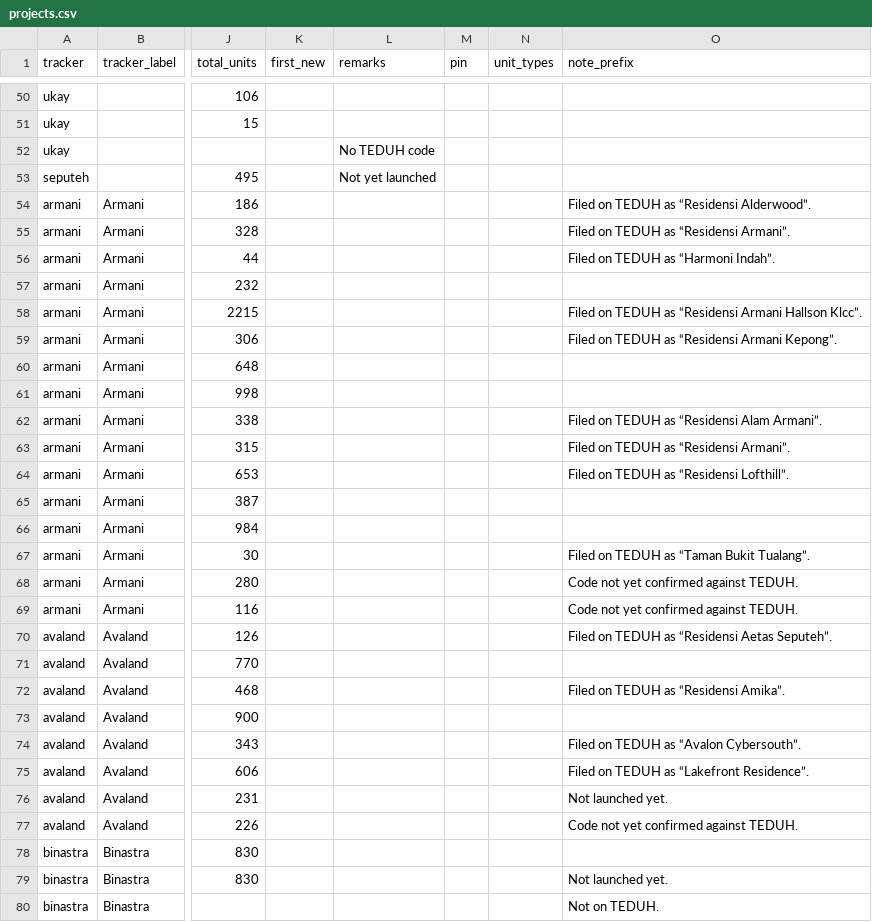
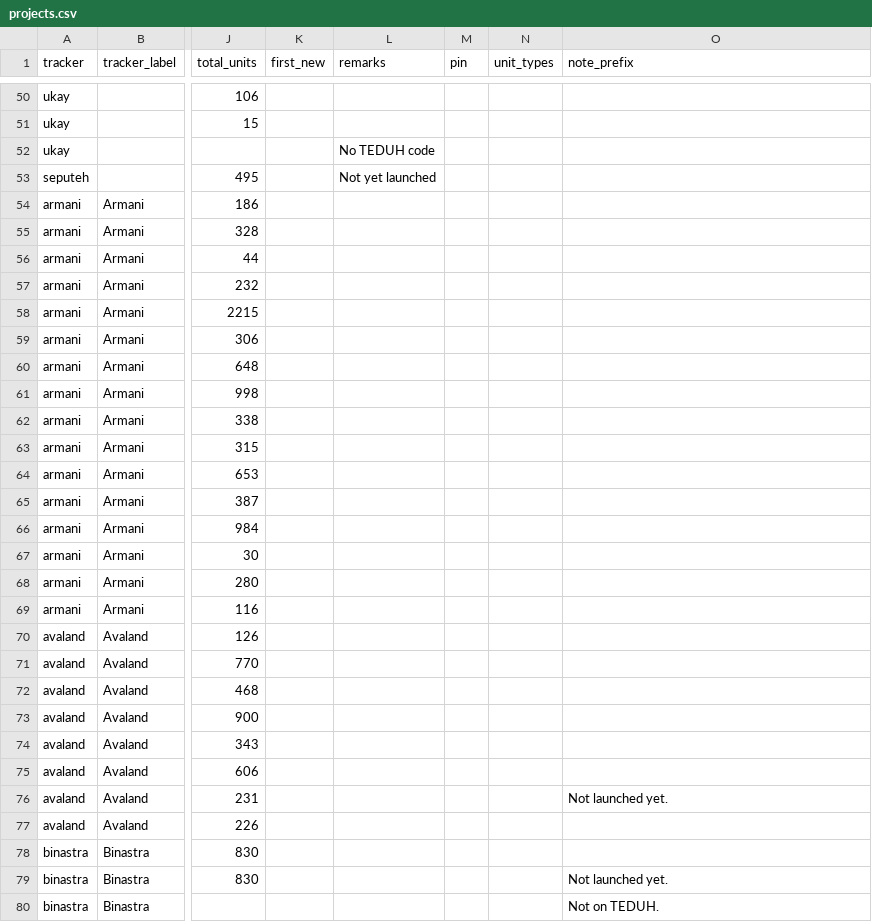
Before and after one commit to smtcu/teduh-tracker, a CSV file: projects.csv, drawn as a sheet; only a part is shown, gaps mark what is left out; the diff covers the shown part only; the diff names each change by its address in the sheet, - before the commit and + after, or states it on an @@ line.

Commit message:
Add files via upload

```diff
--- a/projects.csv
+++ b/projects.csv
-O54 (note_prefix): Filed on TEDUH as “Residensi Alderwood”.
+O54 (note_prefix): (empty)
-O55 (note_prefix): Filed on TEDUH as “Residensi Armani”.
+O55 (note_prefix): (empty)
-O56 (note_prefix): Filed on TEDUH as “Harmoni Indah”.
+O56 (note_prefix): (empty)
-O58 (note_prefix): Filed on TEDUH as “Residensi Armani Hallson Klcc”.
+O58 (note_prefix): (empty)
-O59 (note_prefix): Filed on TEDUH as “Residensi Armani Kepong”.
+O59 (note_prefix): (empty)
-O62 (note_prefix): Filed on TEDUH as “Residensi Alam Armani”.
+O62 (note_prefix): (empty)
-O63 (note_prefix): Filed on TEDUH as “Residensi Armani”.
+O63 (note_prefix): (empty)
-O64 (note_prefix): Filed on TEDUH as “Residensi Lofthill”.
+O64 (note_prefix): (empty)
-O67 (note_prefix): Filed on TEDUH as “Taman Bukit Tualang”.
+O67 (note_prefix): (empty)
-O68:O69 (note_prefix): Code not yet confirmed against TEDUH.
+O68:O69 (note_prefix): (empty)
-O70 (note_prefix): Filed on TEDUH as “Residensi Aetas Seputeh”.
+O70 (note_prefix): (empty)
-O72 (note_prefix): Filed on TEDUH as “Residensi Amika”.
+O72 (note_prefix): (empty)
-O74 (note_prefix): Filed on TEDUH as “Avalon Cybersouth”.
+O74 (note_prefix): (empty)
-O75 (note_prefix): Filed on TEDUH as “Lakefront Residence”.
+O75 (note_prefix): (empty)
-O77 (note_prefix): Code not yet confirmed against TEDUH.
+O77 (note_prefix): (empty)
```
Also changed, not shown: 70 edited cells elsewhere in this file.
